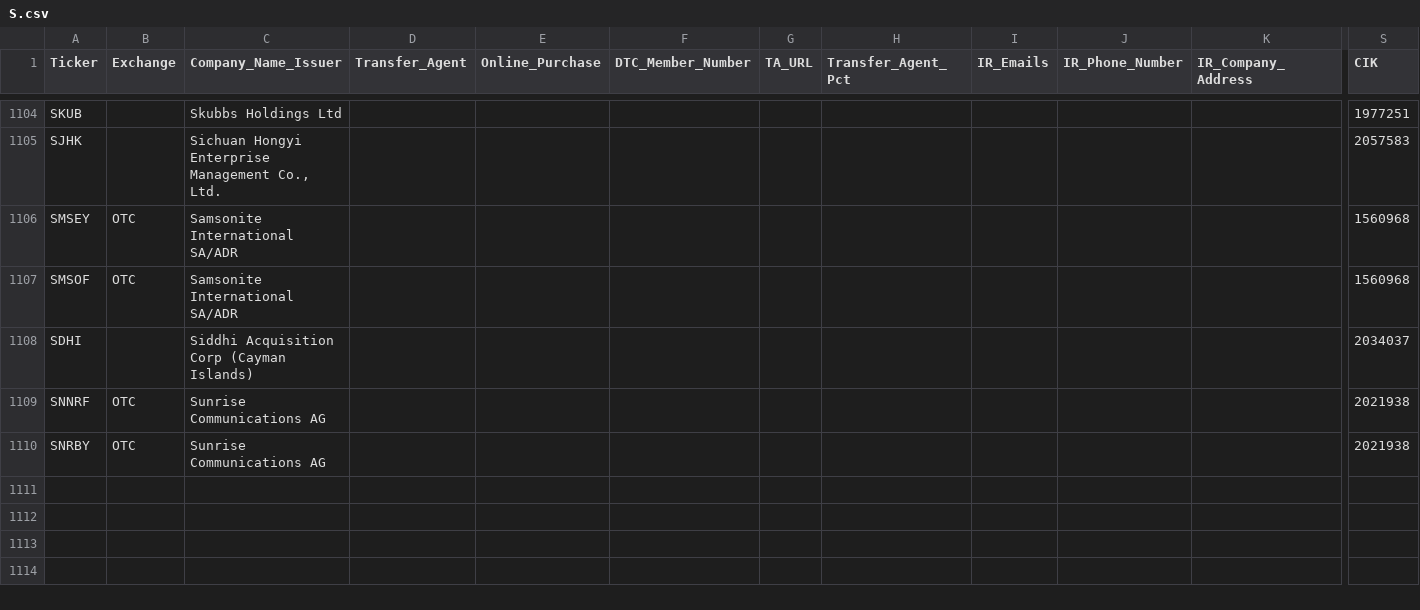
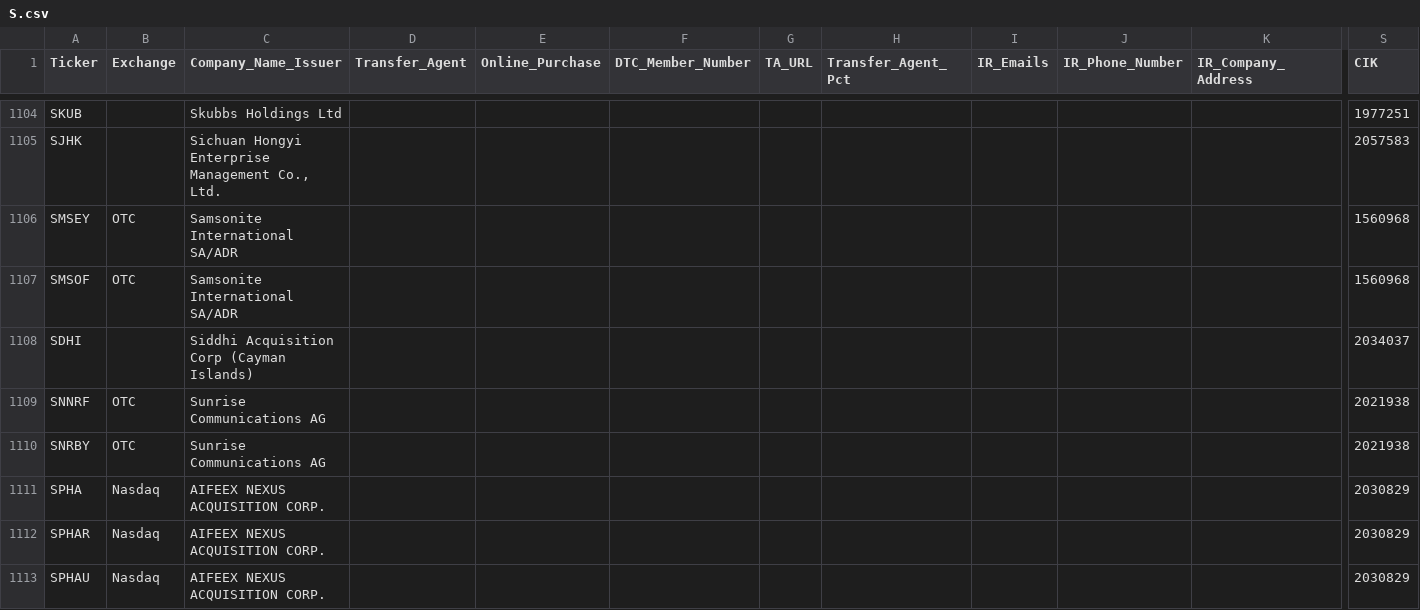
Before and after one commit to WhyDRS/Database, a CSV file: data/Issuers/Main-Database-CSV-Files/S.csv, drawn as a sheet; only a part is shown, gaps mark what is left out; rows hold the shown columns only; the diff names each change by its address in the sheet, - before the commit and + after, or states it on an @@ line.

```diff
--- a/data/Issuers/Main-Database-CSV-Files/S.csv
+++ b/data/Issuers/Main-Database-CSV-Files/S.csv
+row 1111: SPHA | Nasdaq | AIFEEX NEXUS ACQUISITION CORP. |  |  |  |  |  |  |  |  | 2030829
+row 1112: SPHAR | Nasdaq | AIFEEX NEXUS ACQUISITION CORP. |  |  |  |  |  |  |  |  | 2030829
+row 1113: SPHAU | Nasdaq | AIFEEX NEXUS ACQUISITION CORP. |  |  |  |  |  |  |  |  | 2030829
```
Also changed, not shown: data/Issuers/Main-Database-CSV-Files/B.csv, data/Issuers/Main-Database-CSV-Files/C.csv, 9 other files.
